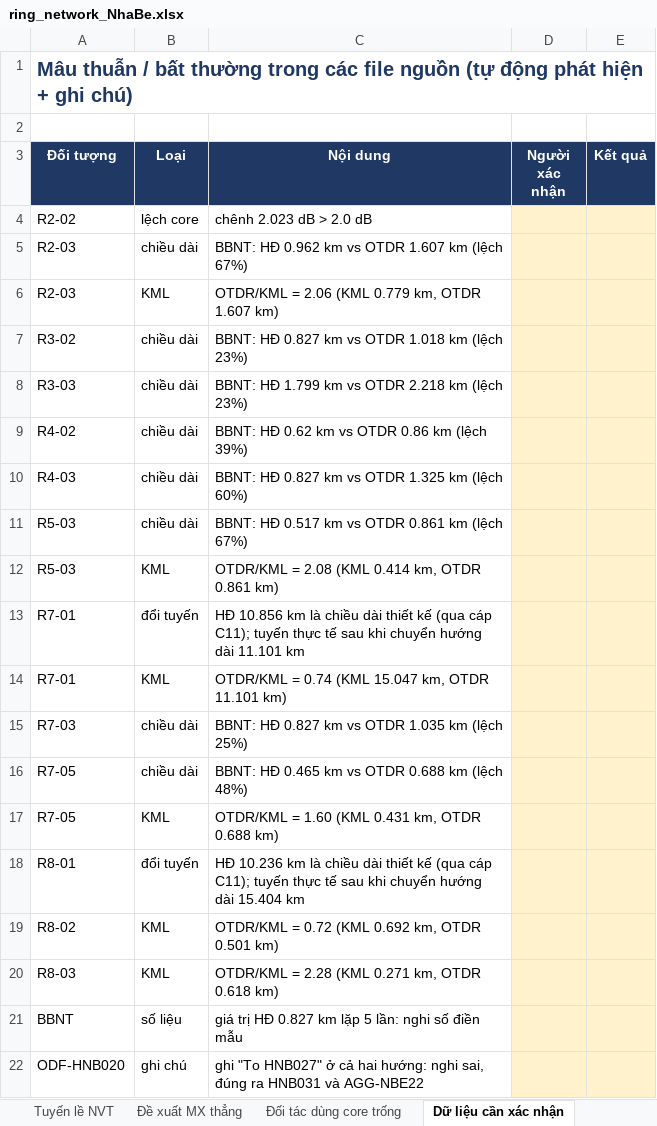
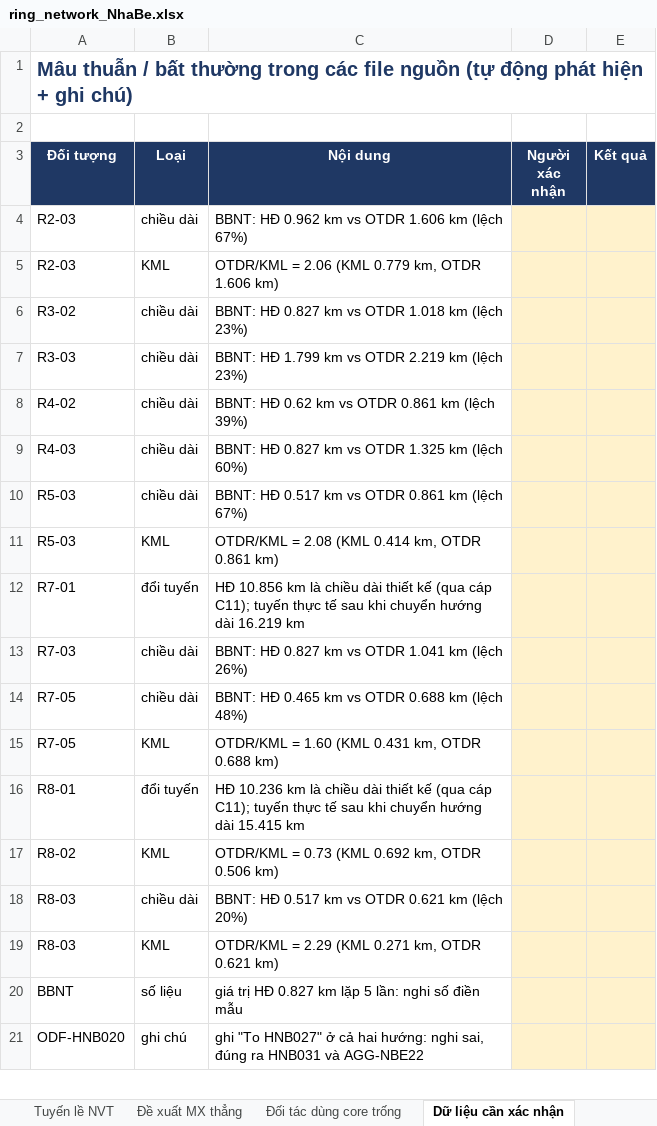
Before and after one commit to hovukimchi-spec/test-ai, an Excel workbook: ring-network/ring_network_NhaBe.xlsx, sheet Dữ liệu cần xác nhận, drawn as a sheet; only a part is shown; values as stored, in another font and other column widths than the file's, no borders; removed rows and columns are numbered as before the commit, all else as after; the diff names each change by its address in the sheet, - before the commit and + after, or states it on an @@ line.

```diff
--- a/ring-network/ring_network_NhaBe.xlsx (sheet Dữ liệu cần xác nhận)
+++ b/ring-network/ring_network_NhaBe.xlsx (sheet Dữ liệu cần xác nhận)
-row 4: R2-02 | lệch core | chênh 2.023 dB > 2.0 dB
-C4 (Nội dung): BBNT: HĐ 0.962 km vs OTDR 1.607 km (lệch 67%)
+C4 (Nội dung): BBNT: HĐ 0.962 km vs OTDR 1.606 km (lệch 67%)
-C5 (Nội dung): OTDR/KML = 2.06 (KML 0.779 km, OTDR 1.607 km)
+C5 (Nội dung): OTDR/KML = 2.06 (KML 0.779 km, OTDR 1.606 km)
-C7 (Nội dung): BBNT: HĐ 1.799 km vs OTDR 2.218 km (lệch 23%)
+C7 (Nội dung): BBNT: HĐ 1.799 km vs OTDR 2.219 km (lệch 23%)
-C8 (Nội dung): BBNT: HĐ 0.62 km vs OTDR 0.86 km (lệch 39%)
+C8 (Nội dung): BBNT: HĐ 0.62 km vs OTDR 0.861 km (lệch 39%)
-C12 (Nội dung): …hướng dài 11.101 km
+C12 (Nội dung): …hướng dài 16.219 km
-row 14: R7-01 | KML | OTDR/KML = 0.74 (KML 15.047 km, OTDR 11.101 km)
-C13 (Nội dung): BBNT: HĐ 0.827 km vs OTDR 1.035 km (lệch 25%)
+C13 (Nội dung): BBNT: HĐ 0.827 km vs OTDR 1.041 km (lệch 26%)
-C16 (Nội dung): …hướng dài 15.404 km
+C16 (Nội dung): …hướng dài 15.415 km
-C17 (Nội dung): OTDR/KML = 0.72 (KML 0.692 km, OTDR 0.501 km)
+C17 (Nội dung): OTDR/KML = 0.73 (KML 0.692 km, OTDR 0.506 km)
+row 18: R8-03 | chiều dài | BBNT: HĐ 0.517 km vs OTDR 0.621 km (lệch 20%)
-C19 (Nội dung): OTDR/KML = 2.28 (KML 0.271 km, OTDR 0.618 km)
+C19 (Nội dung): OTDR/KML = 2.29 (KML 0.271 km, OTDR 0.621 km)
```
Also changed, not shown: sheet Đường đi link, sheet Đoạn & quỹ suy hao, sheet Tổng quan, 5 other files.
